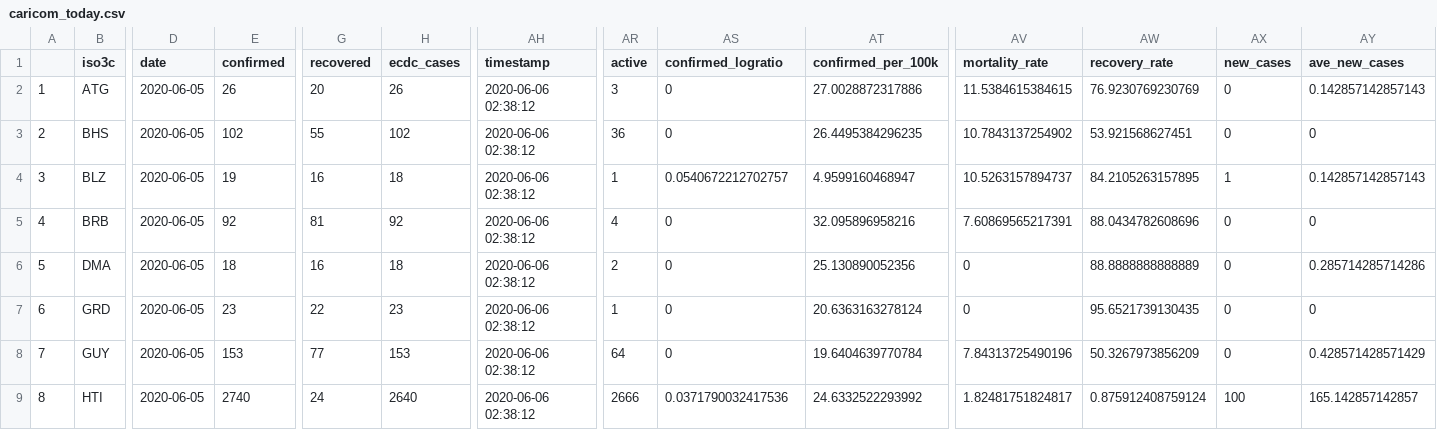
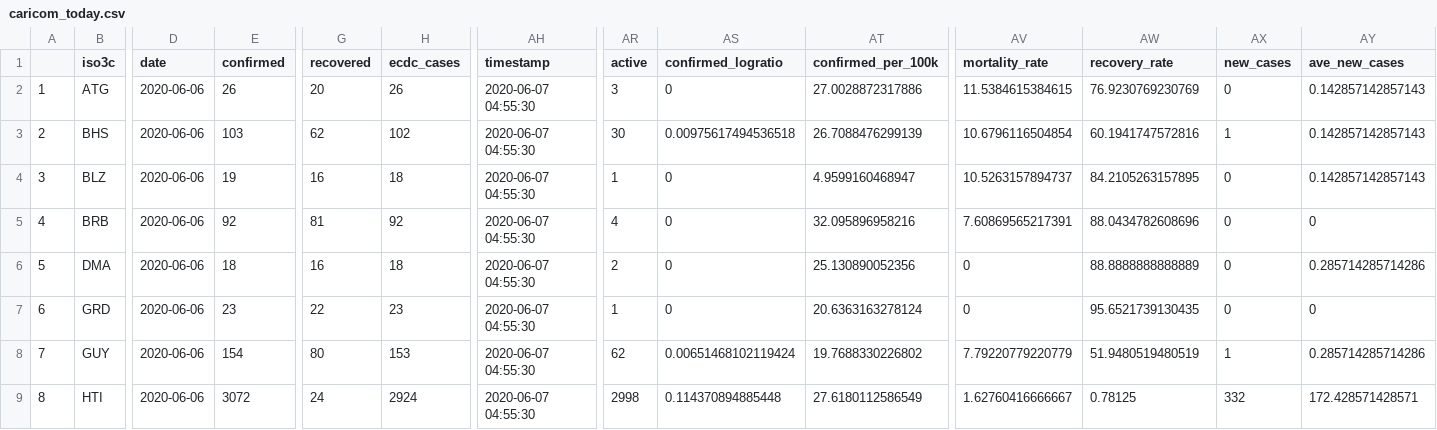
Before and after one commit to yohance-nicholas/CARICOM-COVID19-Dashboard, a CSV file: caricom_today.csv, drawn as a sheet; only a part is shown, gaps mark what is left out; the diff covers the shown part only; the diff names each change by its address in the sheet, - before the commit and + after, or states it on an @@ line.

```diff
--- a/caricom_today.csv
+++ b/caricom_today.csv
-D2:D9 (date): 2020-06-05
+D2:D9 (date): 2020-06-06
-AH2:AH9 (timestamp): 2020-06-06 02:38:12
+AH2:AH9 (timestamp): 2020-06-07 04:55:30
-E3 (confirmed): 102
+E3 (confirmed): 103
-G3 (recovered): 55
+G3 (recovered): 62
-AR3 (active): 36
+AR3 (active): 30
-AS3 (confirmed_logratio): 0
+AS3 (confirmed_logratio): 0.00975617494536518
-AT3 (confirmed_per_100k): 26.4495384296235
+AT3 (confirmed_per_100k): 26.7088476299139
-AV3 (mortality_rate): 10.7843137254902
+AV3 (mortality_rate): 10.6796116504854
-AW3 (recovery_rate): 53.921568627451
+AW3 (recovery_rate): 60.1941747572816
-AX3 (new_cases): 0
+AX3 (new_cases): 1
-AY3 (ave_new_cases): 0
+AY3 (ave_new_cases): 0.142857142857143
-AS4 (confirmed_logratio): 0.0540672212702757
+AS4 (confirmed_logratio): 0
-AX4 (new_cases): 1
+AX4 (new_cases): 0
-E8 (confirmed): 153
+E8 (confirmed): 154
-G8 (recovered): 77
+G8 (recovered): 80
-AR8 (active): 64
+AR8 (active): 62
-AS8 (confirmed_logratio): 0
+AS8 (confirmed_logratio): 0.00651468102119424
-AT8 (confirmed_per_100k): 19.6404639770784
+AT8 (confirmed_per_100k): 19.7688330226802
-AV8 (mortality_rate): 7.84313725490196
+AV8 (mortality_rate): 7.79220779220779
-AW8 (recovery_rate): 50.3267973856209
+AW8 (recovery_rate): 51.9480519480519
-AX8 (new_cases): 0
+AX8 (new_cases): 1
-AY8 (ave_new_cases): 0.428571428571429
+AY8 (ave_new_cases): 0.285714285714286
-E9 (confirmed): 2740
+E9 (confirmed): 3072
-H9 (ecdc_cases): 2640
+H9 (ecdc_cases): 2924
-AR9 (active): 2666
+AR9 (active): 2998
-AS9 (confirmed_logratio): 0.0371790032417536
+AS9 (confirmed_logratio): 0.114370894885448
-AT9 (confirmed_per_100k): 24.6332522293992
+AT9 (confirmed_per_100k): 27.6180112586549
-AV9 (mortality_rate): 1.82481751824817
+AV9 (mortality_rate): 1.62760416666667
-AW9 (recovery_rate): 0.875912408759124
+AW9 (recovery_rate): 0.78125
-AX9 (new_cases): 100
+AX9 (new_cases): 332
-AY9 (ave_new_cases): 165.142857142857
+AY9 (ave_new_cases): 172.428571428571
```
Also changed, not shown: 32 edited cells elsewhere in this file, caricom_covid_regression_data.csv, 11 other files.
